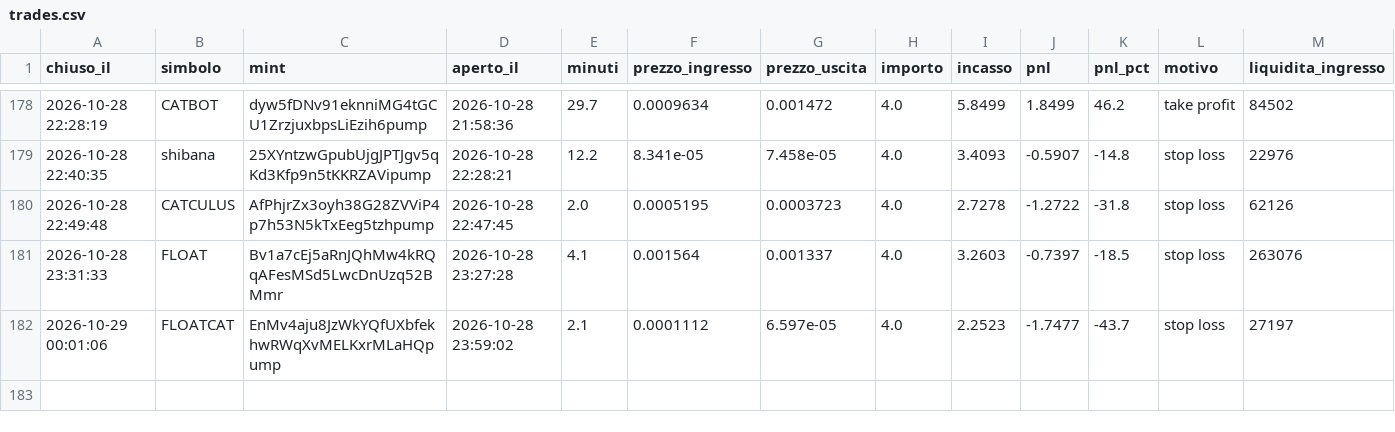
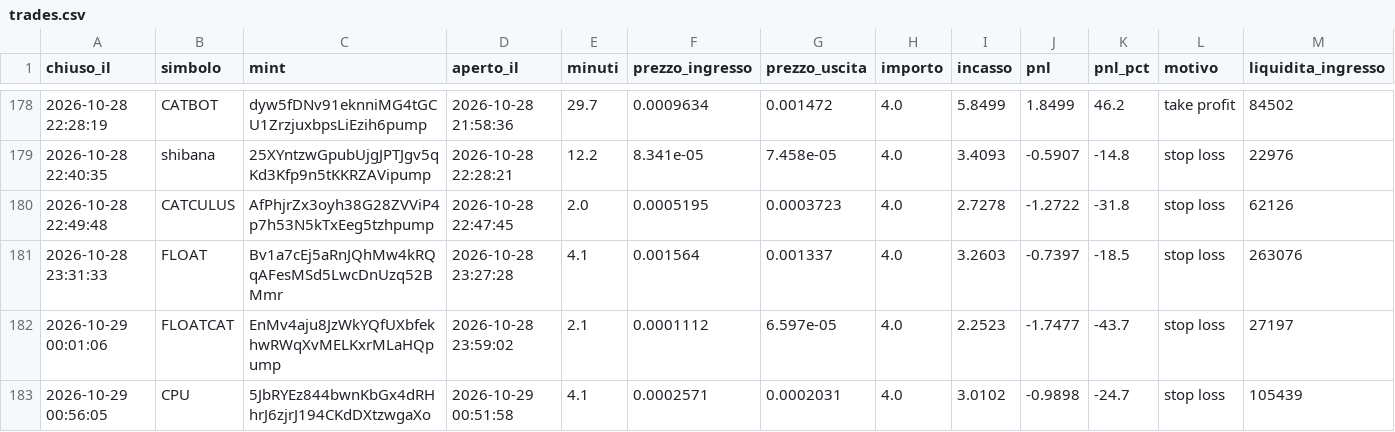
Before and after one commit to rniko1508-ui/Paper-bot, a CSV file: trades.csv, drawn as a sheet; only a part is shown, gaps mark what is left out; the diff names each change by its address in the sheet, - before the commit and + after, or states it on an @@ line.

```diff
--- a/trades.csv
+++ b/trades.csv
+row 183: 2026-10-29 00:56:05 | CPU | 5JbRYEz844bwnKbGx4dRHhrJ6zjrJ194CKdDXtzwgaXo | 2026-10-29 00:51:58 | 4.1 | 0.0002571 | 0.0002031 | 4.0 | 3.0102 | -0.9898 | -24.7 | stop loss | 105439
```
Also changed, not shown: observations.csv, 2 other files.
